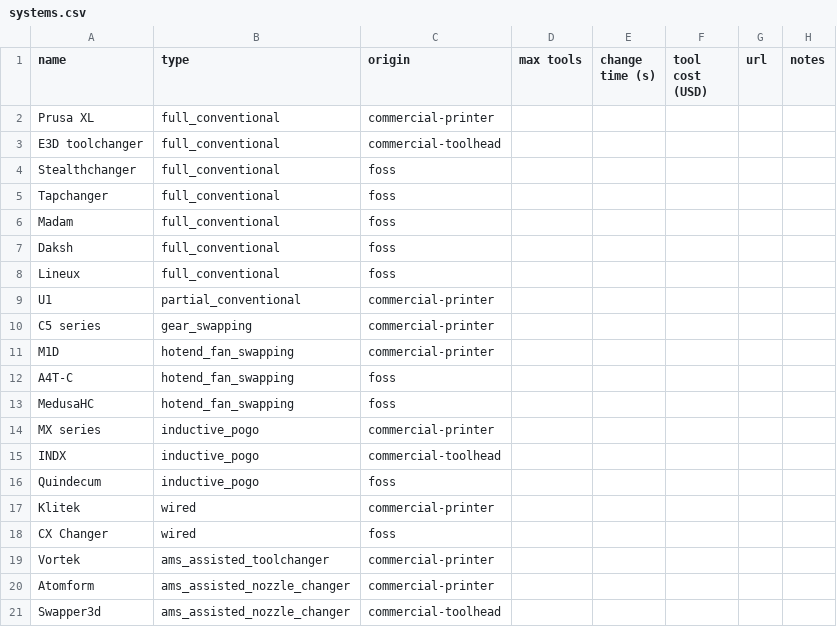
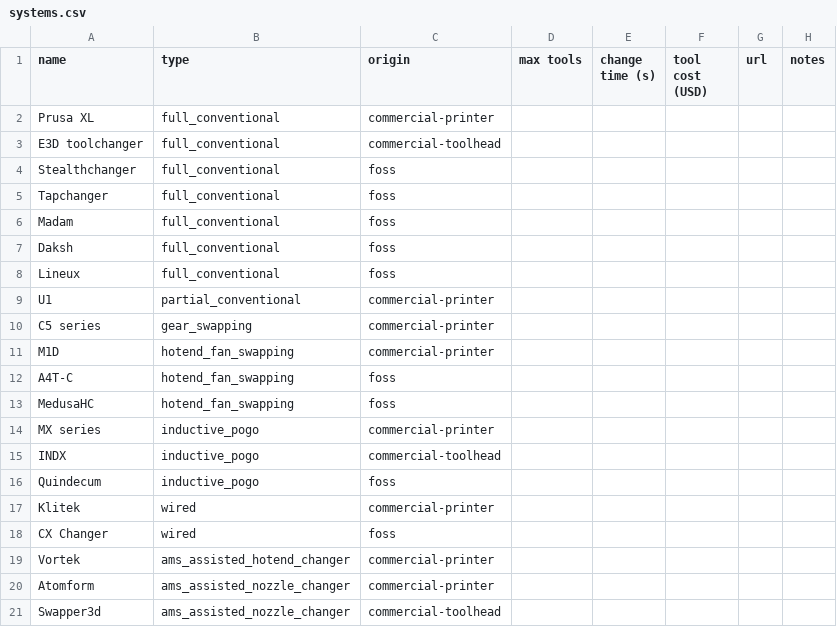
Before and after one commit to robertsamples/toolchanger-data, a CSV file: data/systems.csv, drawn as a sheet.

```diff
--- a/data/systems.csv
+++ b/data/systems.csv
@@ -18,3 +18,3 @@ Klitek,wired,commercial-printer,,,,,
 CX Changer,wired,foss,,,,,
-Vortek,ams_assisted_toolchanger,commercial-printer,,,,,
+Vortek,ams_assisted_hotend_changer,commercial-printer,,,,,
 Atomform,ams_assisted_nozzle_changer,commercial-printer,,,,,
```
Also changed, not shown: 13 other files.
